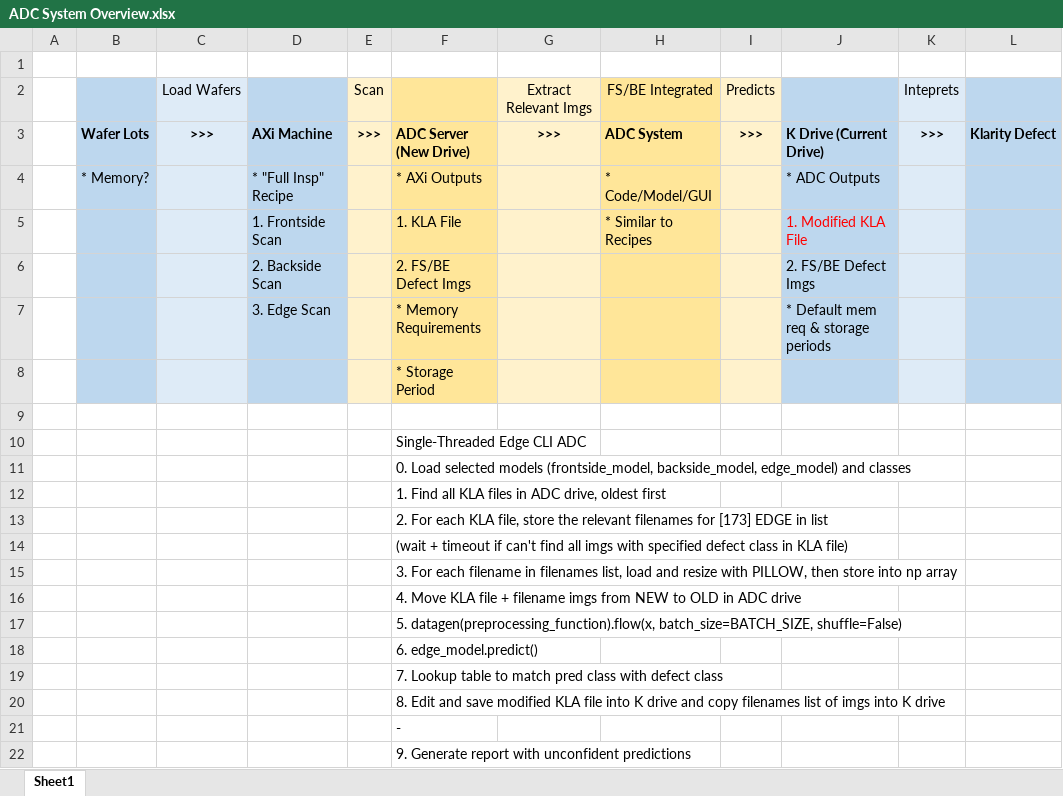
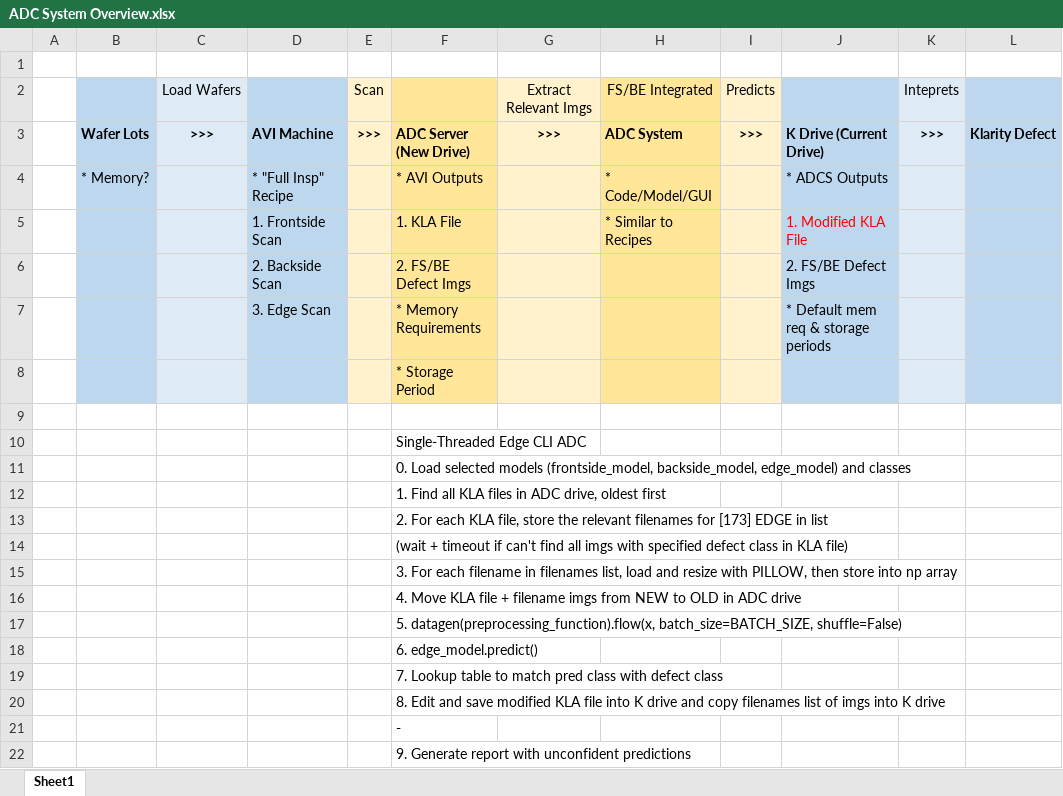
Before and after one commit to zhermin/ADCS, an Excel workbook: notes/miscellaneous/ADC System Overview.xlsx, sheet Sheet1, drawn as a sheet; values as stored, in another font and other column widths than the file's, no borders; the diff names each change by its address in the sheet, - before the commit and + after, or states it on an @@ line.

```diff
--- a/notes/miscellaneous/ADC System Overview.xlsx (sheet Sheet1)
+++ b/notes/miscellaneous/ADC System Overview.xlsx (sheet Sheet1)
-D3: AXi Machine
+D3: AVI Machine
-F4: * AXi Outputs
+F4: * AVI Outputs
-J4: * ADC Outputs
+J4: * ADCS Outputs
```
Also changed, not shown: 15 other files.
